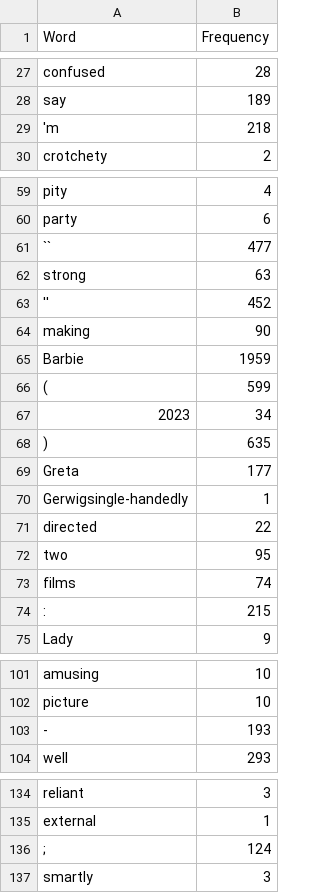
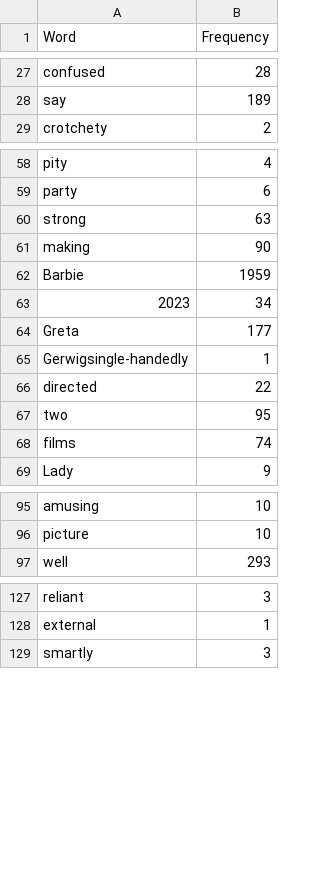
Before and after one commit to ahmedSakka/Barbie_Movie_Analysis, a CSV file: word_frequencies.csv, drawn as a sheet; only a part is shown, gaps mark what is left out; the diff covers the shown part only; the diff names each change by its address in the sheet, - before the commit and + after, or states it on an @@ line.

Commit message:
More Irrelevant words filtered out

```diff
--- a/word_frequencies.csv
+++ b/word_frequencies.csv
-row 29: 'm | 218
-row 61: `` | 477
-row 63: '' | 452
-row 66: ( | 599
-row 68: ) | 635
-row 74: : | 215
-row 103: - | 193
-row 136: ; | 124
```
Also changed, not shown: 7 removed rows elsewhere in this file, 1 other file.
